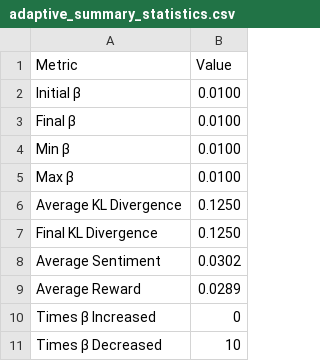
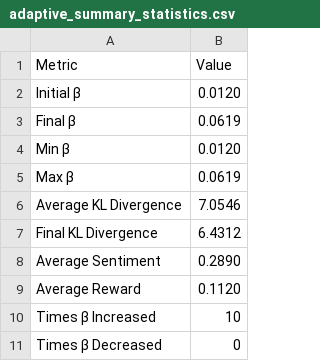
Before and after one commit to delanaryan/RLHF-kl, a CSV file: experiments/results/adaptive_beta/adaptive_summary_statistics.csv, drawn as a sheet.

```diff
--- a/experiments/results/adaptive_beta/adaptive_summary_statistics.csv
+++ b/experiments/results/adaptive_beta/adaptive_summary_statistics.csv
@@ -1,11 +1,11 @@
 Metric,Value
-Initial β,0.0100
-Final β,0.0100
-Min β,0.0100
-Max β,0.0100
-Average KL Divergence,0.1250
-Final KL Divergence,0.1250
-Average Sentiment,0.0302
-Average Reward,0.0289
-Times β Increased,0
-Times β Decreased,10
+Initial β,0.0120
+Final β,0.0619
+Min β,0.0120
+Max β,0.0619
+Average KL Divergence,7.0546
+Final KL Divergence,6.4312
+Average Sentiment,0.2890
+Average Reward,0.1120
+Times β Increased,10
+Times β Decreased,0
```
Also changed, not shown: experiments/results/adaptive_beta/adaptive_optimization_history.csv, experiments/results/fixed_beta_sweep/sweep_summary.csv, 6 other files.
